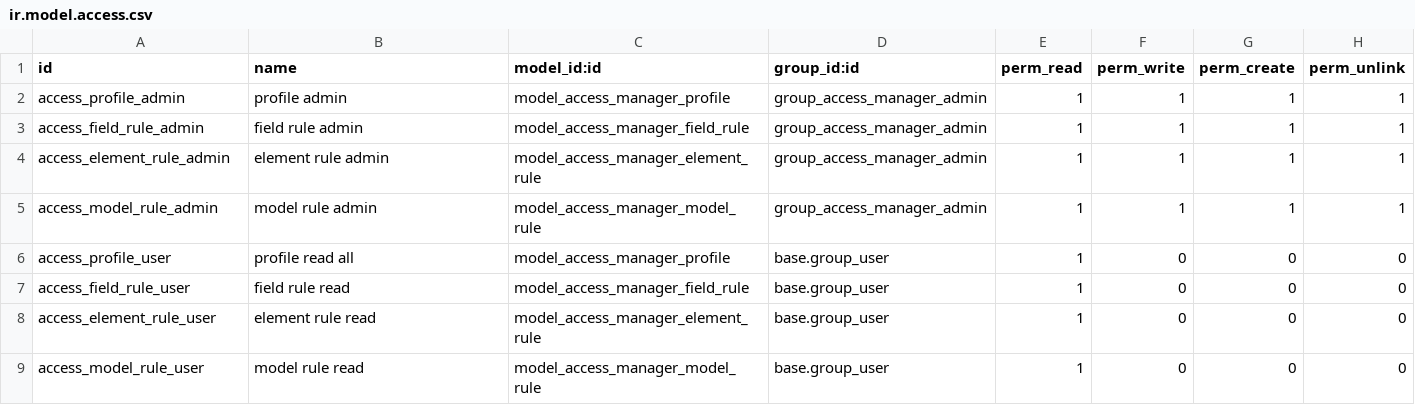
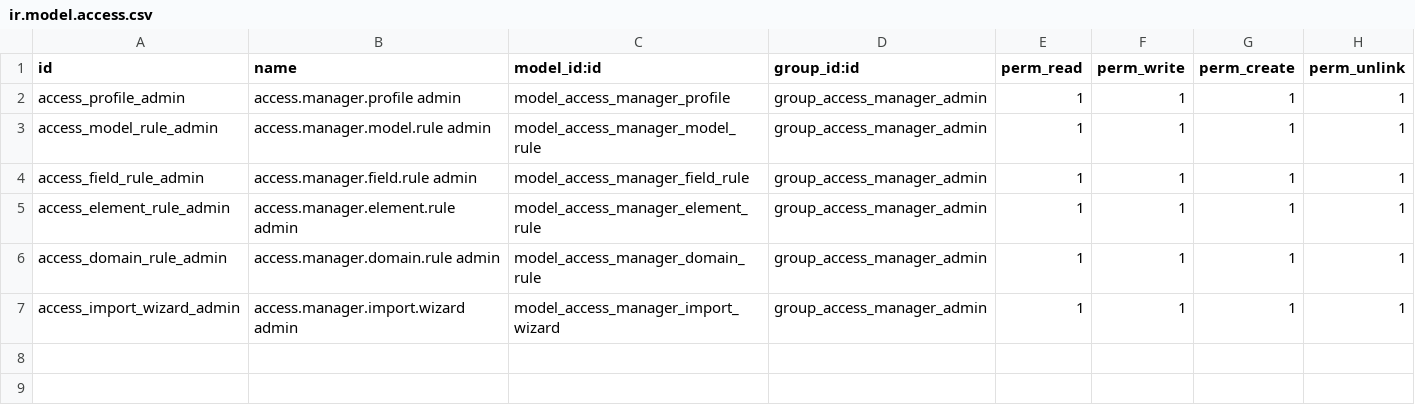
Before and after one commit to fleetapps/odoo-apps, a CSV file: access_manager_pro/security/ir.model.access.csv, drawn as a sheet.

```diff
--- a/access_manager_pro/security/ir.model.access.csv
+++ b/access_manager_pro/security/ir.model.access.csv
@@ -1,9 +1,7 @@
 id,name,model_id:id,group_id:id,perm_read,perm_write,perm_create,perm_unlink
-access_profile_admin,profile admin,model_access_manager_profile,group_access_manager_admin,1,1,1,1
-access_field_rule_admin,field rule admin,model_access_manager_field_rule,group_access_manager_admin,1,1,1,1
-access_element_rule_admin,element rule admin,model_access_manager_element_rule,group_access_manager_admin,1,1,1,1
-access_model_rule_admin,model rule admin,model_access_manager_model_rule,group_access_manager_admin,1,1,1,1
-access_profile_user,profile read all,model_access_manager_profile,base.group_user,1,0,0,0
-access_field_rule_user,field rule read,model_access_manager_field_rule,base.group_user,1,0,0,0
-access_element_rule_user,element rule read,model_access_manager_element_rule,base.group_user,1,0,0,0
-access_model_rule_user,model rule read,model_access_manager_model_rule,base.group_user,1,0,0,0
+access_profile_admin,access.manager.profile admin,model_access_manager_profile,group_access_manager_admin,1,1,1,1
+access_model_rule_admin,access.manager.model.rule admin,model_access_manager_model_rule,group_access_manager_admin,1,1,1,1
+access_field_rule_admin,access.manager.field.rule admin,model_access_manager_field_rule,group_access_manager_admin,1,1,1,1
+access_element_rule_admin,access.manager.element.rule admin,model_access_manager_element_rule,group_access_manager_admin,1,1,1,1
+access_domain_rule_admin,access.manager.domain.rule admin,model_access_manager_domain_rule,group_access_manager_admin,1,1,1,1
+access_import_wizard_admin,access.manager.import.wizard admin,model_access_manager_import_wizard,group_access_manager_admin,1,1,1,1
```
Also changed, not shown: 41 other files.
